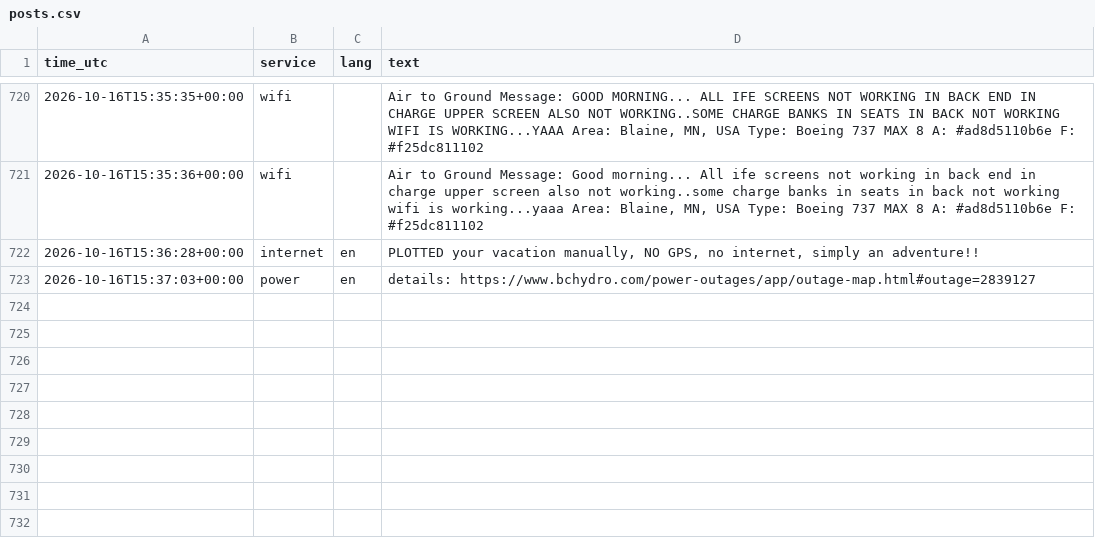
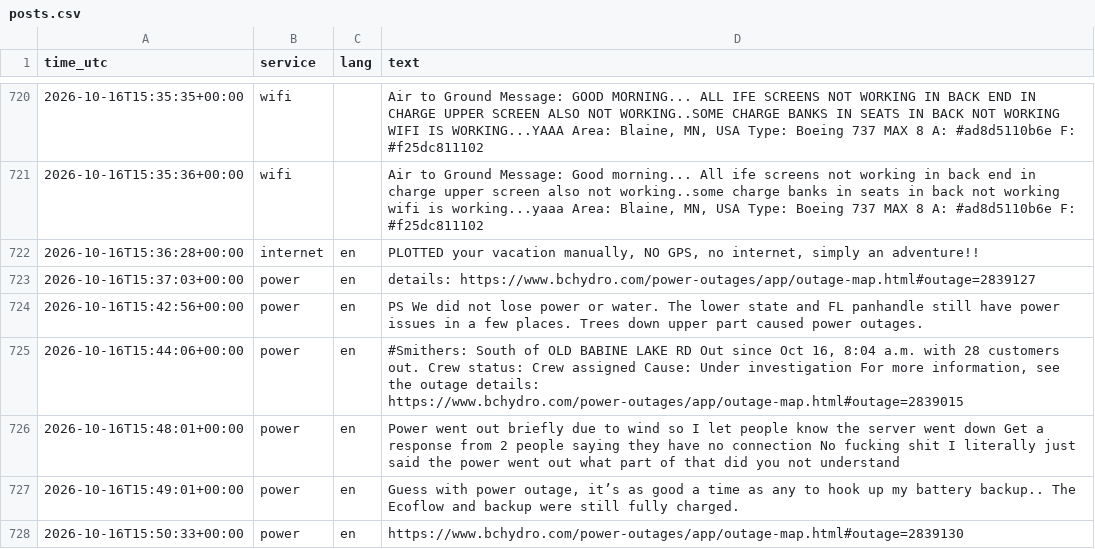
Before and after one commit to 8Y12N/ai4g-portfolio-Yazan_Nemo, a CSV file: Term 1/Week 6/hackathon/data/posts.csv, drawn as a sheet; only a part is shown, gaps mark what is left out; the diff names each change by its address in the sheet, - before the commit and + after, or states it on an @@ line.

```diff
--- a/Term 1/Week 6/hackathon/data/posts.csv
+++ b/Term 1/Week 6/hackathon/data/posts.csv
+row 724: 2026-10-16T15:42:56+00:00 | power | en | PS We did not lose power or water. The lower state and FL panhandle still have power issues in a few places. Trees down upper part caused power outages.
+row 725: 2026-10-16T15:44:06+00:00 | power | en | #Smithers: South of OLD BABINE LAKE RD Out since Oct 16, 8:04 a.m. with 28 customers out. Crew status: Crew assigned Cause: Under investigation For more information, see the outage details: https://www.bchydro.com/power-outages/app/outage-map.html#outage=2839015
+row 726: 2026-10-16T15:48:01+00:00 | power | en | Power went out briefly due to wind so I let people know the server went down Get a response from 2 people saying they have no connection No fucking shit I literally just said the power went out what part of that did you not understand
+row 727: 2026-10-16T15:49:01+00:00 | power | en | Guess with power outage, it’s as good a time as any to hook up my battery backup.. The Ecoflow and backup were still fully charged.
+row 728: 2026-10-16T15:50:33+00:00 | power | en | https://www.bchydro.com/power-outages/app/outage-map.html#outage=2839130
```
Also changed, not shown: Term 1/Week 6/hackathon/data/sentiment.csv, 1 other file.
